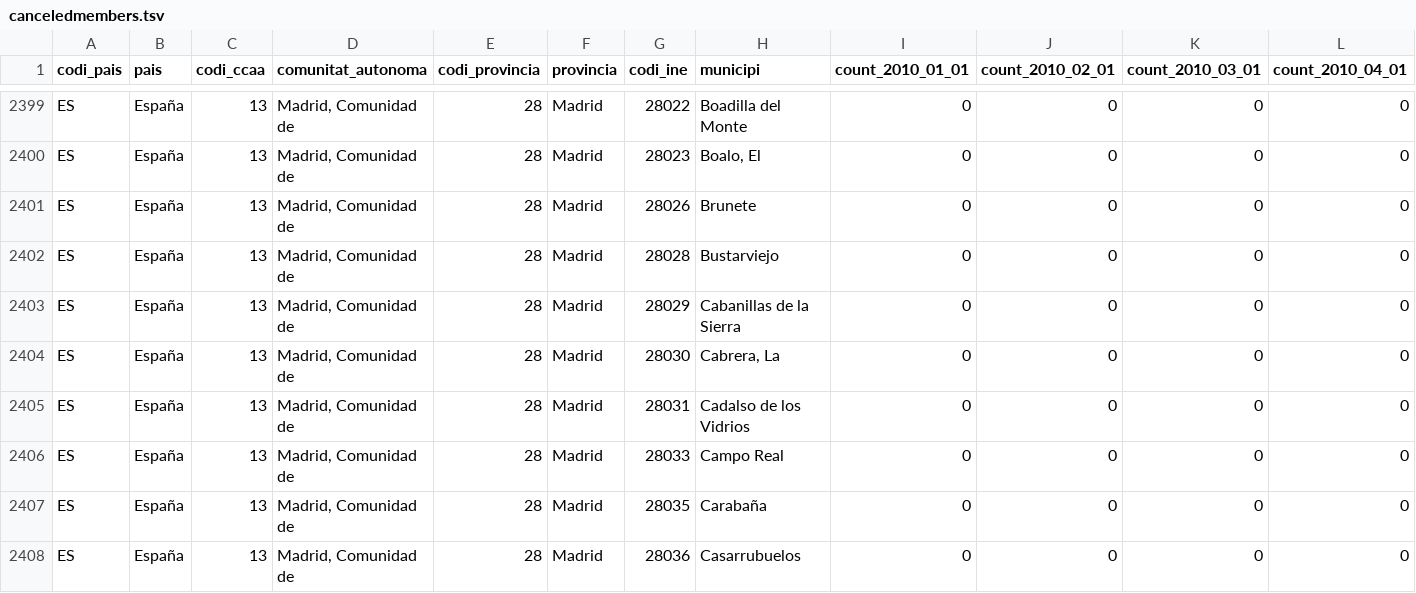
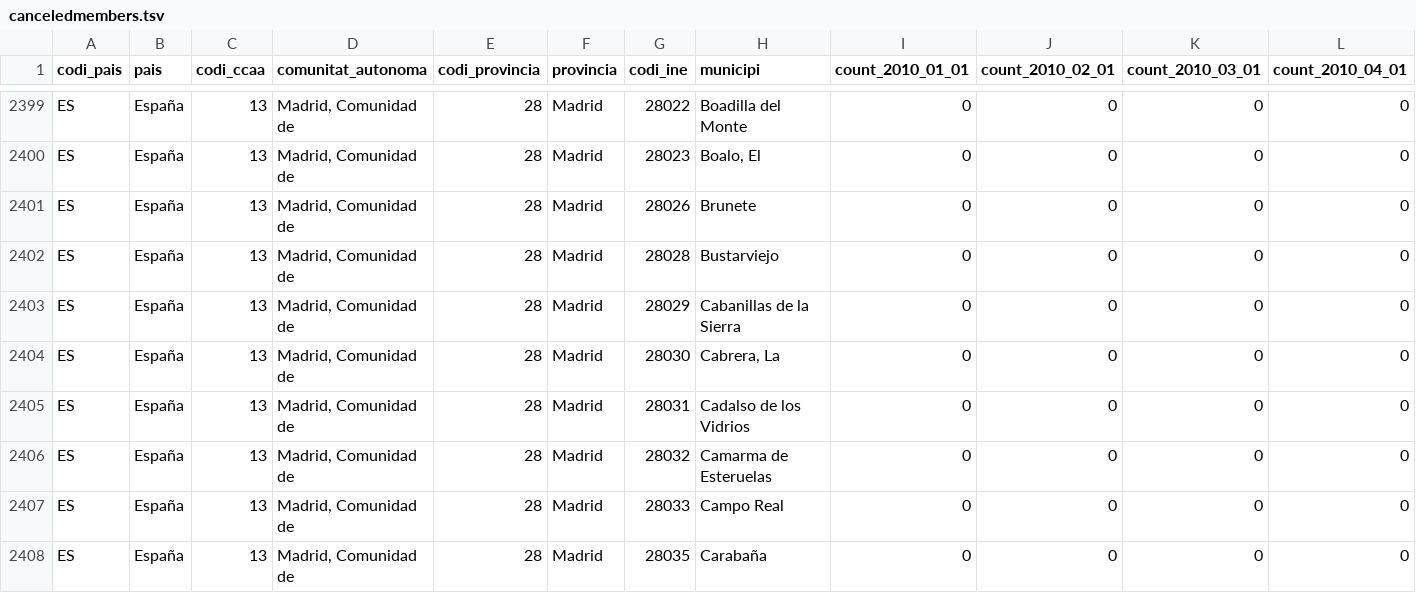
Before and after one commit to Som-Energia/somenergia-opendata, a TSV file: data/metrics/canceledmembers.tsv, drawn as a sheet; only a part is shown, gaps mark what is left out; the shorter side is filled out with more unchanged rows; rows hold the shown columns only; the diff names each change by its address in the sheet, - before the commit and + after, or states it on an @@ line.

```diff
--- a/data/metrics/canceledmembers.tsv
+++ b/data/metrics/canceledmembers.tsv
+row 2406: ES | España | 13 | Madrid, Comunidad de | 28 | Madrid | 28032 | Camarma de Esteruelas | 0 | 0 | 0 | 0
```
Also changed, not shown: data/metrics/members.tsv, data/metrics/newmembers.tsv, 1 other file.
